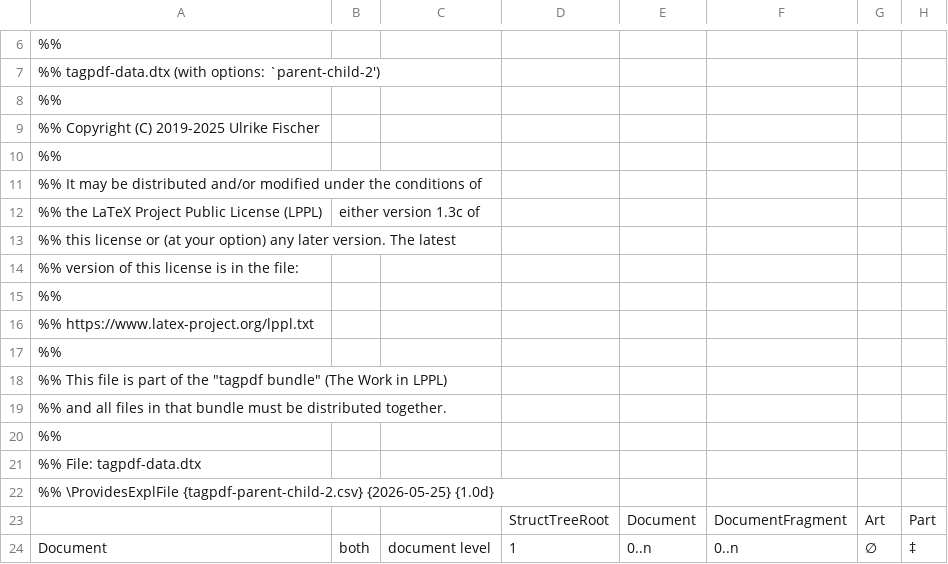
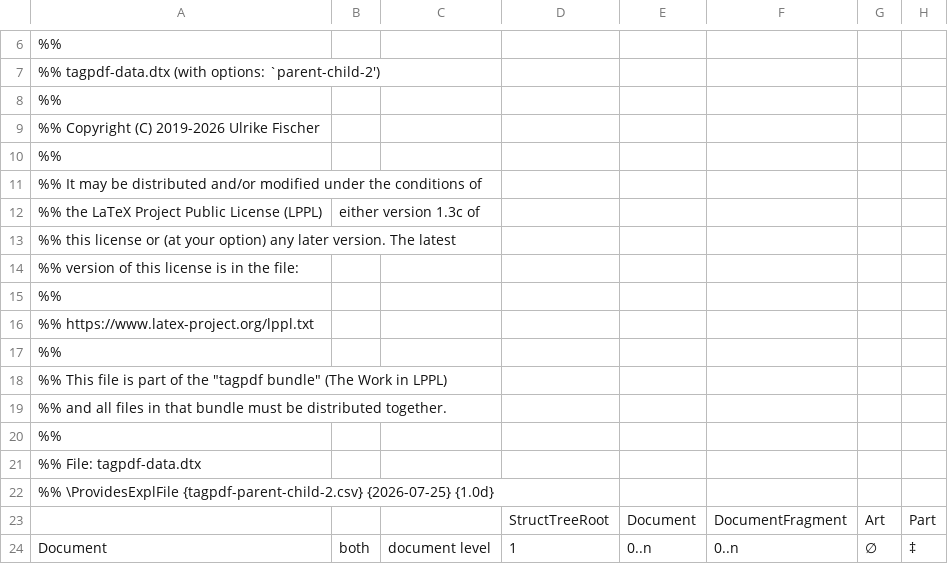
Before and after one commit to latex3/latex2e, a CSV file: texmf/tex/latex/tagpdf/tagpdf-parent-child-2.csv, drawn as a sheet; only a part is shown, gaps mark what is left out; the diff names each change by its address in the sheet, - before the commit and + after, or states it on an @@ line.

Commit message:
update tagpdf to 1.0d

```diff
--- a/texmf/tex/latex/tagpdf/tagpdf-parent-child-2.csv
+++ b/texmf/tex/latex/tagpdf/tagpdf-parent-child-2.csv
-A9: %% Copyright (C) 2019-2025 Ulrike Fischer
+A9: %% Copyright (C) 2019-2026 Ulrike Fischer
-A22: …\ProvidesExplFile {tagpdf-parent-child-2.csv} {2026-05-25} {1.0d}
+A22: …\ProvidesExplFile {tagpdf-parent-child-2.csv} {2026-07-25} {1.0d}
```
Also changed, not shown: texmf/tex/latex/tagpdf/tagpdf-parent-child.csv, 15 other files.
